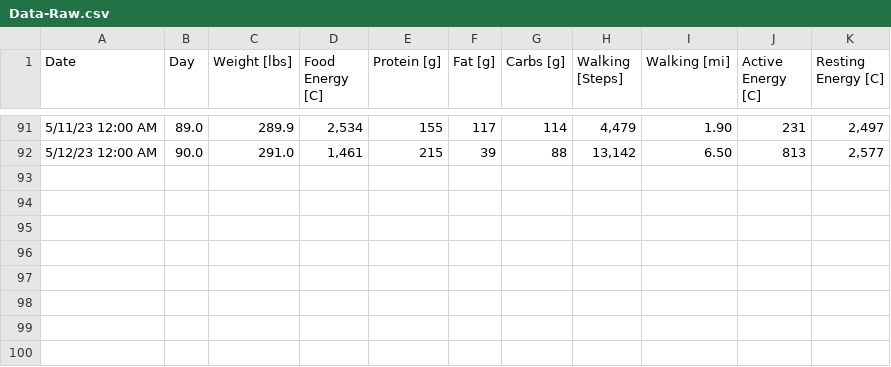
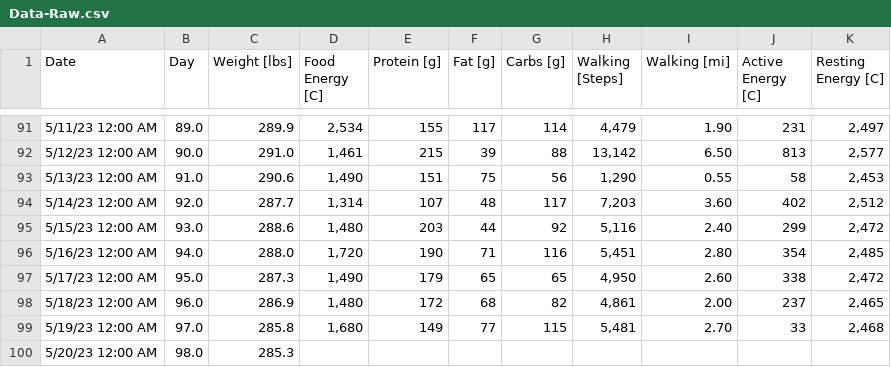
Before and after one commit to csp256/csp256.github.io, a CSV file: fitness/Data-Raw.csv, drawn as a sheet; only a part is shown, gaps mark what is left out; the diff names each change by its address in the sheet, - before the commit and + after, or states it on an @@ line.

Commit message:
Add files via upload

```diff
--- a/fitness/Data-Raw.csv
+++ b/fitness/Data-Raw.csv
+row 93: 5/13/23 12:00 AM | 91.0 | 290.6 | 1,490 | 151 | 75 | 56 | 1,290 | 0.55 | 58 | 2,453
+row 94: 5/14/23 12:00 AM | 92.0 | 287.7 | 1,314 | 107 | 48 | 117 | 7,203 | 3.60 | 402 | 2,512
+row 95: 5/15/23 12:00 AM | 93.0 | 288.6 | 1,480 | 203 | 44 | 92 | 5,116 | 2.40 | 299 | 2,472
+row 96: 5/16/23 12:00 AM | 94.0 | 288.0 | 1,720 | 190 | 71 | 116 | 5,451 | 2.80 | 354 | 2,485
+row 97: 5/17/23 12:00 AM | 95.0 | 287.3 | 1,490 | 179 | 65 | 65 | 4,950 | 2.60 | 338 | 2,472
+row 98: 5/18/23 12:00 AM | 96.0 | 286.9 | 1,480 | 172 | 68 | 82 | 4,861 | 2.00 | 237 | 2,465
+row 99: 5/19/23 12:00 AM | 97.0 | 285.8 | 1,680 | 149 | 77 | 115 | 5,481 | 2.70 | 33 | 2,468
+row 100: 5/20/23 12:00 AM | 98.0 | 285.3
```
